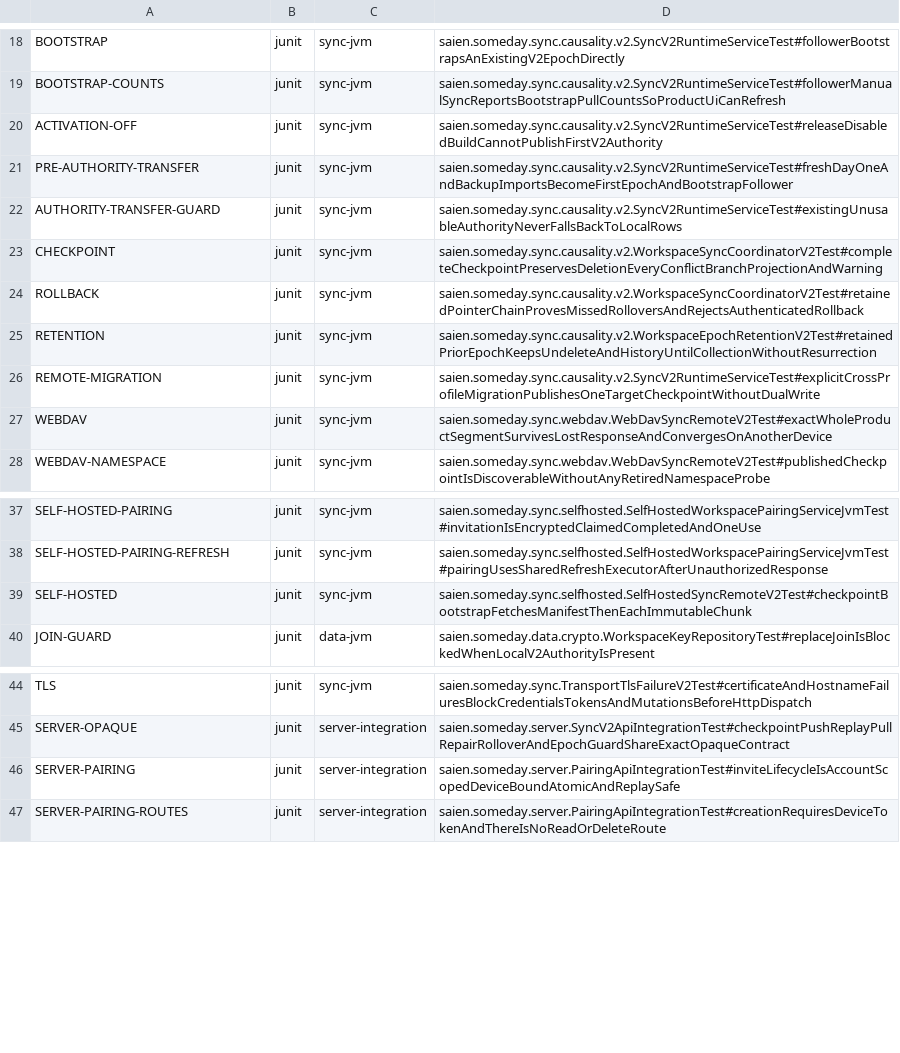
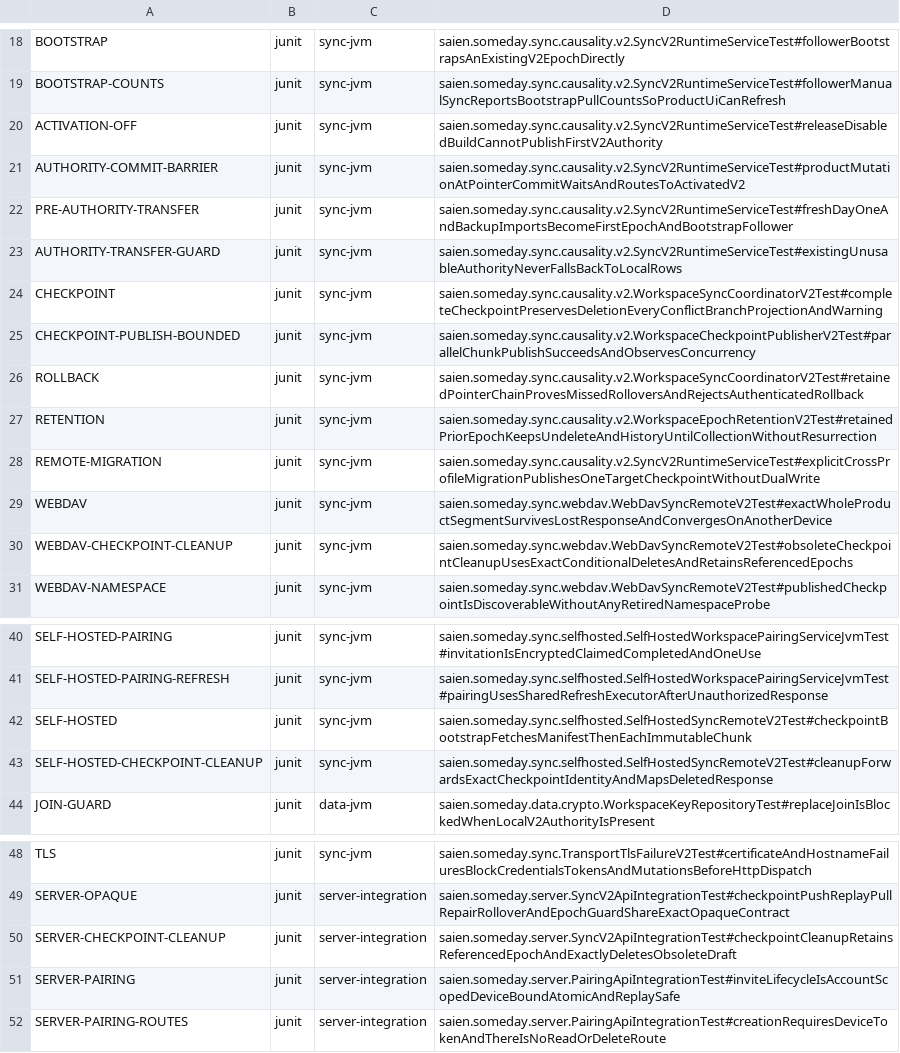
Before and after one commit to senseFy/someday, a TSV file: scripts/sync-v2-test-evidence.tsv, drawn as a sheet; only a part is shown, gaps mark what is left out.

Commit message:
Harden V2 checkpoint publishing and cleanup

```diff
--- a/scripts/sync-v2-test-evidence.tsv
+++ b/scripts/sync-v2-test-evidence.tsv
@@ -20,2 +20,3 @@ BOOTSTRAP-COUNTS	junit	sync-jvm	saien.someday.sync.causality.v2.SyncV2RuntimeSer
 ACTIVATION-OFF	junit	sync-jvm	saien.someday.sync.causality.v2.SyncV2RuntimeServiceTest#releaseDisabledBuildCannotPublishFirstV2Authority
+AUTHORITY-COMMIT-BARRIER	junit	sync-jvm	saien.someday.sync.causality.v2.SyncV2RuntimeServiceTest#productMutationAtPointerCommitWaitsAndRoutesToActivatedV2
 PRE-AUTHORITY-TRANSFER	junit	sync-jvm	saien.someday.sync.causality.v2.SyncV2RuntimeServiceTest#freshDayOneAndBackupImportsBecomeFirstEpochAndBootstrapFollower
@@ -23,2 +24,3 @@ AUTHORITY-TRANSFER-GUARD	junit	sync-jvm	saien.someday.sync.causality.v2.SyncV2Ru
 CHECKPOINT	junit	sync-jvm	saien.someday.sync.causality.v2.WorkspaceSyncCoordinatorV2Test#completeCheckpointPreservesDeletionEveryConflictBranchProjectionAndWarning
+CHECKPOINT-PUBLISH-BOUNDED	junit	sync-jvm	saien.someday.sync.causality.v2.WorkspaceCheckpointPublisherV2Test#parallelChunkPublishSucceedsAndObservesConcurrency
 ROLLBACK	junit	sync-jvm	saien.someday.sync.causality.v2.WorkspaceSyncCoordinatorV2Test#retainedPointerChainProvesMissedRolloversAndRejectsAuthenticatedRollback
@@ -27,2 +29,3 @@ REMOTE-MIGRATION	junit	sync-jvm	saien.someday.sync.causality.v2.SyncV2RuntimeSer
 WEBDAV	junit	sync-jvm	saien.someday.sync.webdav.WebDavSyncRemoteV2Test#exactWholeProductSegmentSurvivesLostResponseAndConvergesOnAnotherDevice
+WEBDAV-CHECKPOINT-CLEANUP	junit	sync-jvm	saien.someday.sync.webdav.WebDavSyncRemoteV2Test#obsoleteCheckpointCleanupUsesExactConditionalDeletesAndRetainsReferencedEpochs
 WEBDAV-NAMESPACE	junit	sync-jvm	saien.someday.sync.webdav.WebDavSyncRemoteV2Test#publishedCheckpointIsDiscoverableWithoutAnyRetiredNamespaceProbe
@@ -39,2 +42,3 @@ SELF-HOSTED-PAIRING-REFRESH	junit	sync-jvm	saien.someday.sync.selfhosted.SelfHos
 SELF-HOSTED	junit	sync-jvm	saien.someday.sync.selfhosted.SelfHostedSyncRemoteV2Test#checkpointBootstrapFetchesManifestThenEachImmutableChunk
+SELF-HOSTED-CHECKPOINT-CLEANUP	junit	sync-jvm	saien.someday.sync.selfhosted.SelfHostedSyncRemoteV2Test#cleanupForwardsExactCheckpointIdentityAndMapsDeletedResponse
 JOIN-GUARD	junit	data-jvm	saien.someday.data.crypto.WorkspaceKeyRepositoryTest#replaceJoinIsBlockedWhenLocalV2AuthorityIsPresent
@@ -45,2 +49,3 @@ TLS	junit	sync-jvm	saien.someday.sync.TransportTlsFailureV2Test#certificateAndHo
 SERVER-OPAQUE	junit	server-integration	saien.someday.server.SyncV2ApiIntegrationTest#checkpointPushReplayPullRepairRolloverAndEpochGuardShareExactOpaqueContract
+SERVER-CHECKPOINT-CLEANUP	junit	server-integration	saien.someday.server.SyncV2ApiIntegrationTest#checkpointCleanupRetainsReferencedEpochAndExactlyDeletesObsoleteDraft
 SERVER-PAIRING	junit	server-integration	saien.someday.server.PairingApiIntegrationTest#inviteLifecycleIsAccountScopedDeviceBoundAtomicAndReplaySafe
```
Also changed, not shown: 47 other files.
